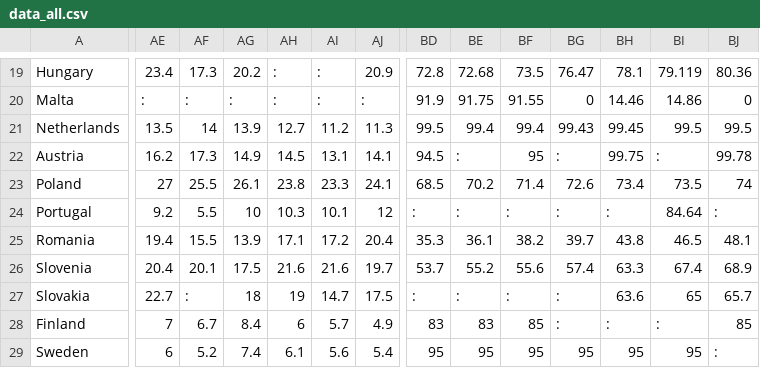
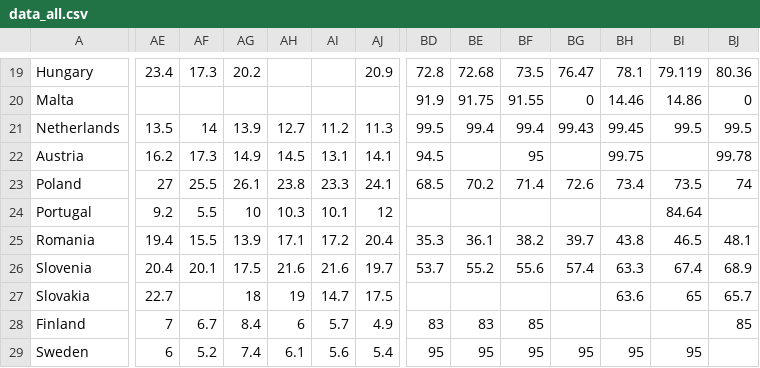
Before and after one commit to energyinpython/DARIA-for-sustainability-assessment, a CSV file: eurostat_reader/output_all/data_all.csv, drawn as a sheet; only a part is shown, gaps mark what is left out; the diff covers the shown part only; the diff names each change by its address in the sheet, - before the commit and + after, or states it on an @@ line.

```diff
--- a/eurostat_reader/output_all/data_all.csv
+++ b/eurostat_reader/output_all/data_all.csv
-AH19:AH20: :
+AH19:AH20: (empty)
-AI19:AI20: :
+AI19:AI20: (empty)
-AE20: :
+AE20: (empty)
-AF20: :
+AF20: (empty)
-AG20: :
+AG20: (empty)
-AJ20: :
+AJ20: (empty)
-BE22: :
+BE22: (empty)
-BG22: :
+BG22: (empty)
-BI22: :
+BI22: (empty)
-BD24: :
+BD24: (empty)
-BE24: :
+BE24: (empty)
-BF24: :
+BF24: (empty)
-BG24: :
+BG24: (empty)
-BH24: :
+BH24: (empty)
-BJ24: :
+BJ24: (empty)
-AF27: :
+AF27: (empty)
-BD27: :
+BD27: (empty)
-BE27: :
+BE27: (empty)
-BF27: :
+BF27: (empty)
-BG27:BG28: :
+BG27:BG28: (empty)
-BH28: :
+BH28: (empty)
-BI28: :
+BI28: (empty)
-BJ29: :
+BJ29: (empty)
```
Also changed, not shown: 101 edited cells elsewhere in this file, eurostat_reader/output_all/data_2015.csv, eurostat_reader/output_all/data_2016.csv, 16 other files.
